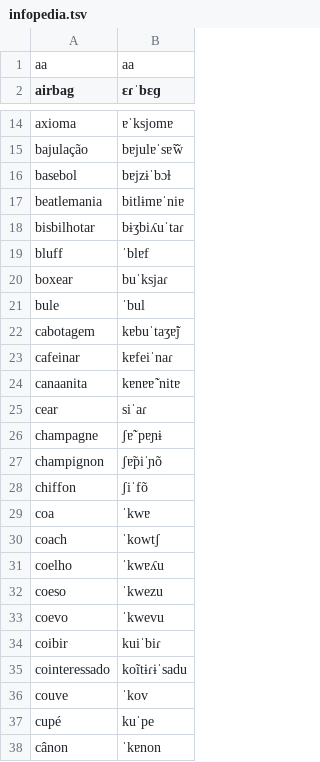
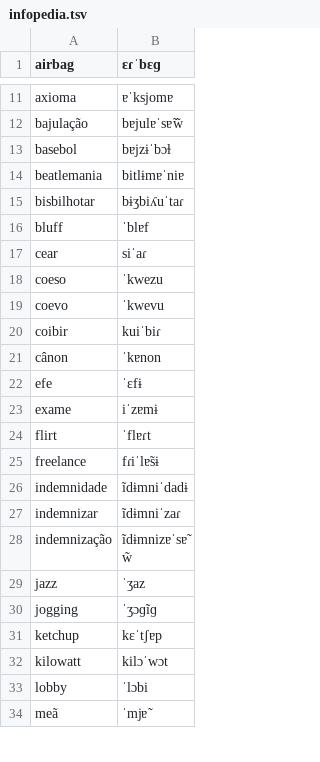
Before and after one commit to TigreGotico/o2i-lexicons, a TSV file: o2i_lexicons/data/pt-PT/infopedia.tsv, drawn as a sheet; only a part is shown, gaps mark what is left out; the shorter side is filled out with more unchanged rows; the diff covers the shown part only.

```diff
--- a/o2i_lexicons/data/pt-PT/infopedia.tsv
+++ b/o2i_lexicons/data/pt-PT/infopedia.tsv
@@ -1,2 +1 @@
-aa	aa
 airbag	ɛɾˈbɛɡ
@@ -19,14 +16,3 @@ bisbilhotar	bɨʒbiʎuˈtaɾ
 bluff	ˈblɐf
-boxear	buˈksjaɾ
-bule	ˈbul
-cabotagem	kɐbuˈtaʒɐ̃j
-cafeinar	kɐfeiˈnaɾ
-canaanita	kɐnɐɐ̃ˈnitɐ
 cear	siˈaɾ
-champagne	ʃɐ̃ˈpɐɲɨ
-champignon	ʃɐ̃piˈɲõ
-chiffon	ʃiˈfõ
-coa	ˈkwɐ
-coach	ˈkowtʃ
-coelho	ˈkwɐʎu
 coeso	ˈkwezu
@@ -34,5 +20,2 @@ coevo	ˈkwevu
 coibir	kuiˈbiɾ
-cointeressado	koĩtɨɾɨˈsadu
-couve	ˈkov
-cupé	kuˈpe
 cânon	ˈkɐnon
```
Also changed, not shown: 44 removed rows elsewhere in this file, 6 other files.
